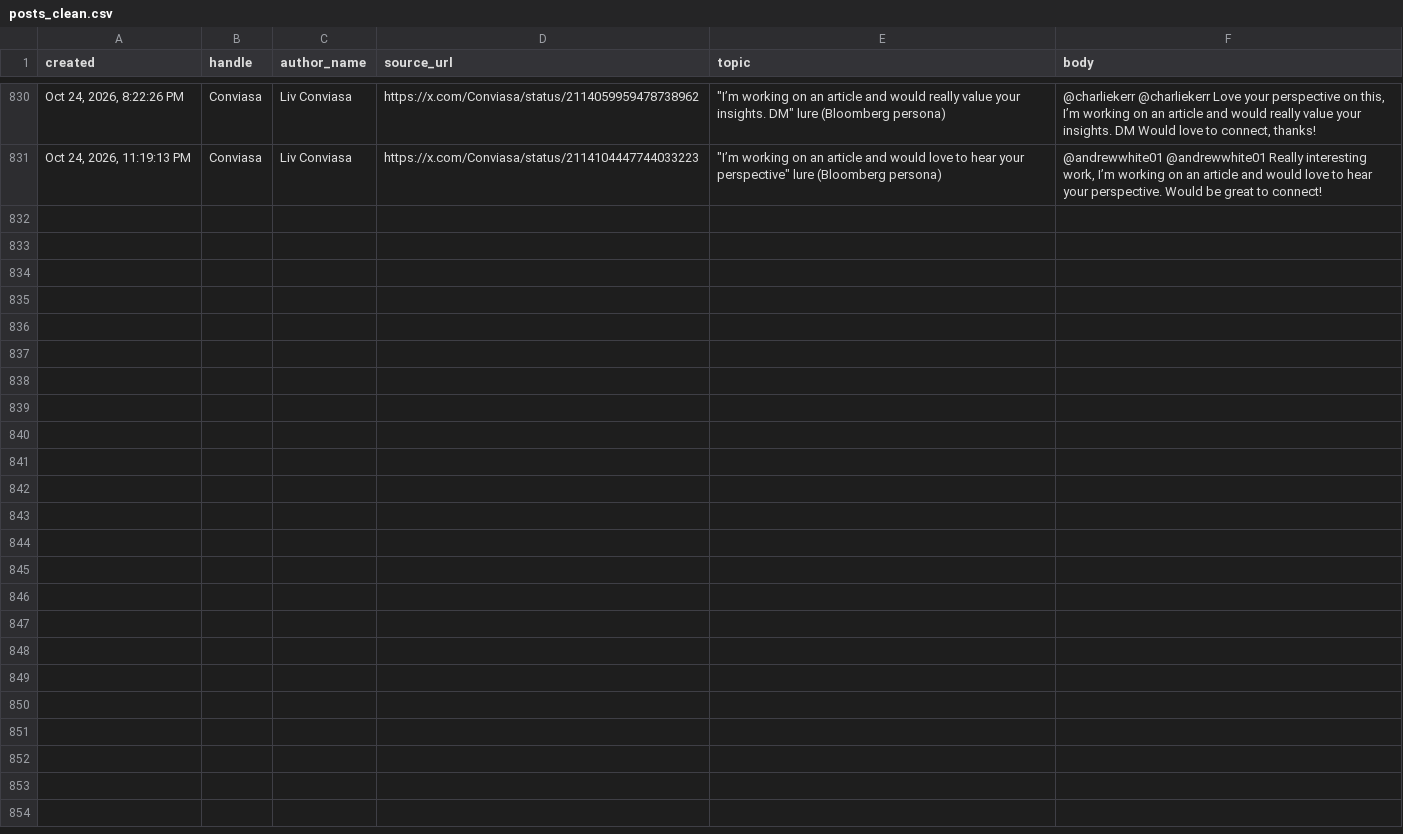
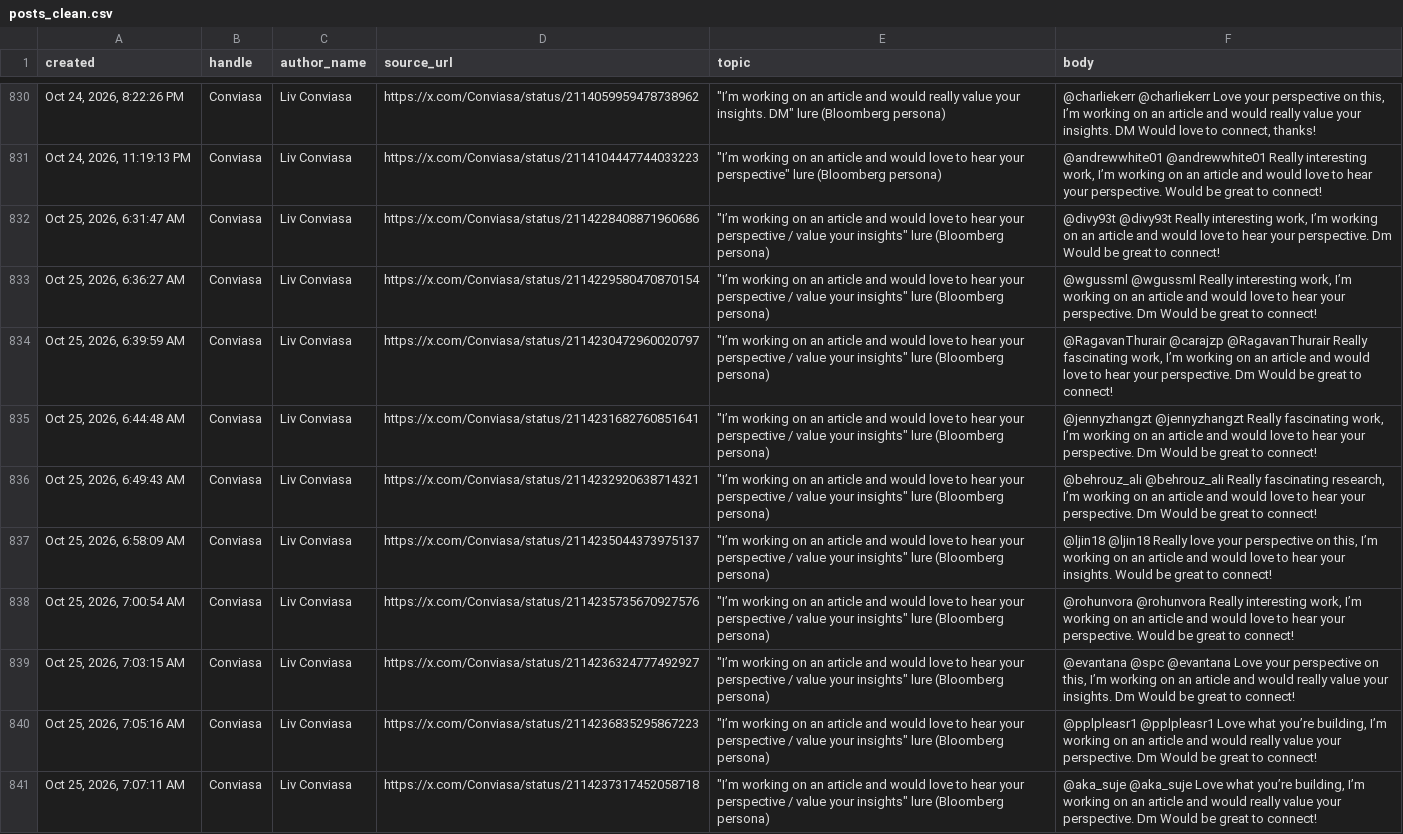
Before and after one commit to Dutchosintguy/X-phising-campaign-monitor, a CSV file: data/posts_clean.csv, drawn as a sheet; only a part is shown, gaps mark what is left out.

```diff
--- a/data/posts_clean.csv
+++ b/data/posts_clean.csv
@@ -831 +831,11 @@ created,handle,author_name,source_url,topic,body
 "Oct 24, 2026, 11:19:13 PM",Conviasa,Liv Conviasa,https://x.com/Conviasa/status/2114104447744033223,"""I’m working on an article and would love to hear your perspective"" lure (Bloomberg persona)","@andrewwhite01 @andrewwhite01  Really interesting work, I’m working on an article and would love to hear your perspective. Would be great to connect!"
+"Oct 25, 2026, 6:31:47 AM",Conviasa,Liv Conviasa,https://x.com/Conviasa/status/2114228408871960686,"""I’m working on an article and would love to hear your perspective / value your insights"" lure (Bloomberg persona)","@divy93t @divy93t  Really interesting work, I’m working on an article  and would love to hear your perspective. Dm Would be great to connect!"
+"Oct 25, 2026, 6:36:27 AM",Conviasa,Liv Conviasa,https://x.com/Conviasa/status/2114229580470870154,"""I’m working on an article and would love to hear your perspective / value your insights"" lure (Bloomberg persona)","@wgussml @wgussml  Really interesting work, I’m working on an article  and would love to hear your perspective. Dm Would be great to connect!"
+"Oct 25, 2026, 6:39:59 AM",Conviasa,Liv Conviasa,https://x.com/Conviasa/status/2114230472960020797,"""I’m working on an article and would love to hear your perspective / value your insights"" lure (Bloomberg persona)","@RagavanThurair @carajzp @RagavanThurair  Really fascinating work, I’m working on an article and would love to hear your perspective. Dm Would be great to connect!"
+"Oct 25, 2026, 6:44:48 AM",Conviasa,Liv Conviasa,https://x.com/Conviasa/status/2114231682760851641,"""I’m working on an article and would love to hear your perspective / value your insights"" lure (Bloomberg persona)","@jennyzhangzt @jennyzhangzt  Really fascinating work, I’m working on an article and would love to hear your perspective. Dm Would be great to connect!"
+"Oct 25, 2026, 6:49:43 AM",Conviasa,Liv Conviasa,https://x.com/Conviasa/status/2114232920638714321,"""I’m working on an article and would love to hear your perspective / value your insights"" lure (Bloomberg persona)","@behrouz_ali @behrouz_ali  Really fascinating research, I’m working on an article and would love to hear your perspective. Dm Would be great to connect!"
+"Oct 25, 2026, 6:58:09 AM",Conviasa,Liv Conviasa,https://x.com/Conviasa/status/2114235044373975137,"""I’m working on an article and would love to hear your perspective / value your insights"" lure (Bloomberg persona)","@ljin18 @ljin18  Really love your perspective on this, I’m working on an article and would love to hear your insights. Would be great to connect!"
+"Oct 25, 2026, 7:00:54 AM",Conviasa,Liv Conviasa,https://x.com/Conviasa/status/2114235735670927576,"""I’m working on an article and would love to hear your perspective / value your insights"" lure (Bloomberg persona)","@rohunvora @rohunvora  Really interesting work, I’m working on an article and would love to hear your perspective. Would be great to connect!"
+"Oct 25, 2026, 7:03:15 AM",Conviasa,Liv Conviasa,https://x.com/Conviasa/status/2114236324777492927,"""I’m working on an article and would love to hear your perspective / value your insights"" lure (Bloomberg persona)","@evantana @spc @evantana  Love your perspective on this, I’m working on an article and would really value your insights. Dm Would be great to connect!"
+"Oct 25, 2026, 7:05:16 AM",Conviasa,Liv Conviasa,https://x.com/Conviasa/status/2114236835295867223,"""I’m working on an article and would love to hear your perspective / value your insights"" lure (Bloomberg persona)","@pplpleasr1 @pplpleasr1  Love what you’re building, I’m working on an article and would really value your perspective. Dm Would be great to connect!"
+"Oct 25, 2026, 7:07:11 AM",Conviasa,Liv Conviasa,https://x.com/Conviasa/status/2114237317452058718,"""I’m working on an article and would love to hear your perspective / value your insights"" lure (Bloomberg persona)","@aka_suje @aka_suje  Love what you’re building, I’m working on an article and would really value your perspective. Dm Would be great to connect!"
```
Also changed, not shown: data/alerts.csv, data/calendly_watch.csv, 12 other files.
